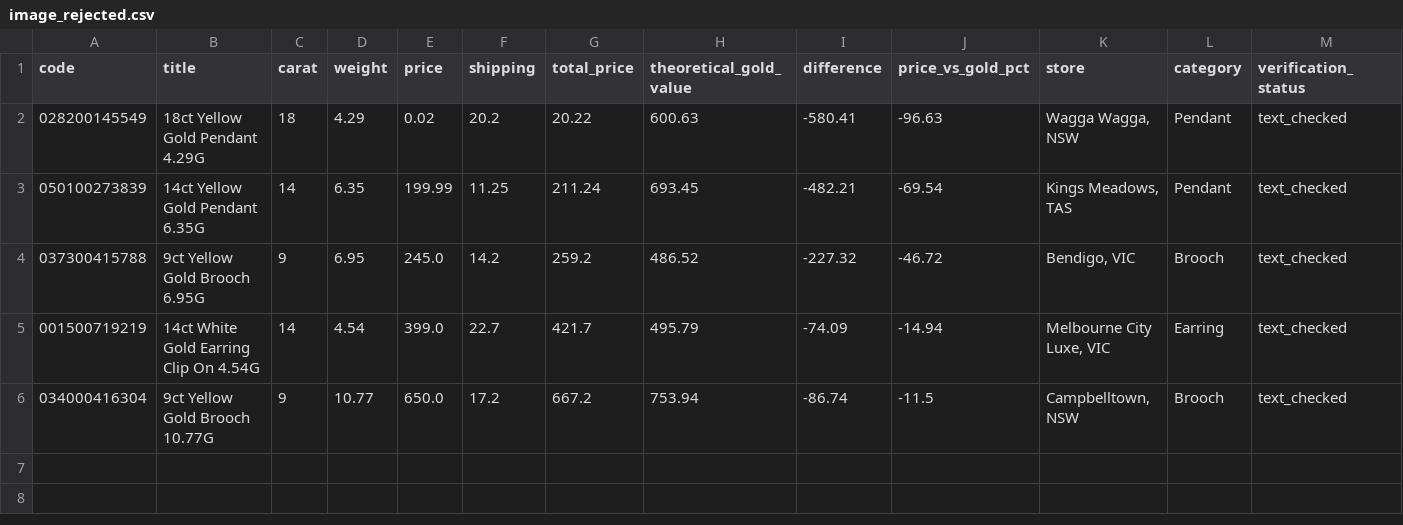
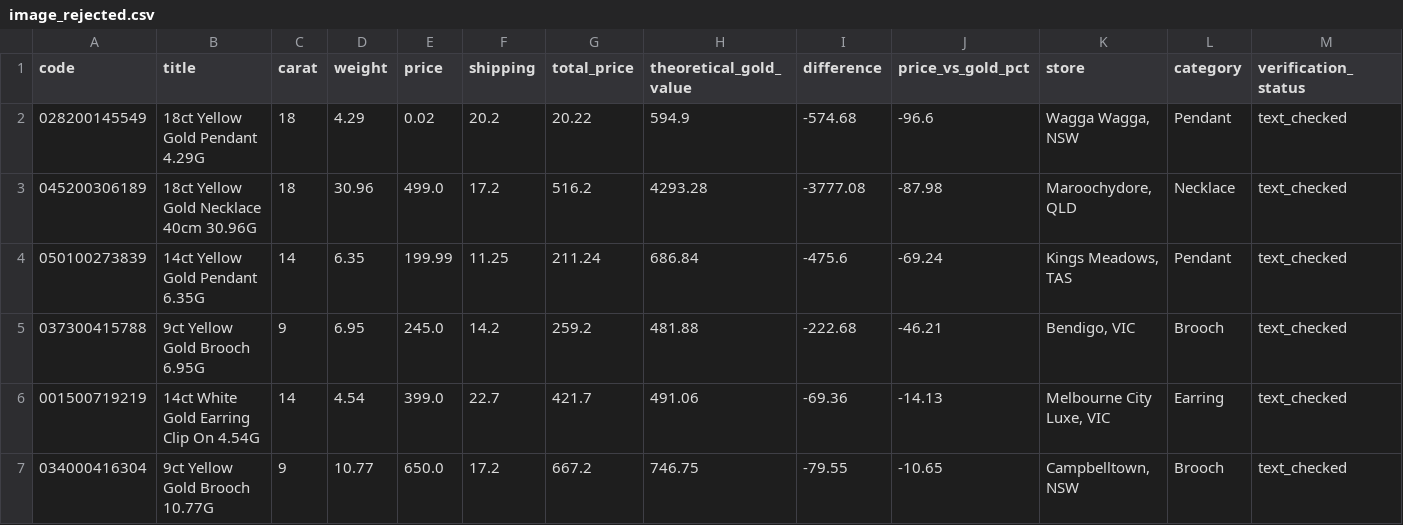
Before and after one commit to tycab03/gold-deal-finder, a CSV file: image_rejected.csv, drawn as a sheet; only a part is shown; addresses are those after the commit; rows hold the shown columns only; the diff names each change by its address in the sheet, - before the commit and + after, or states it on an @@ line.

```diff
--- a/image_rejected.csv
+++ b/image_rejected.csv
-H2 (theoretical_gold_value): 600.63
+H2 (theoretical_gold_value): 594.9
-I2 (difference): -580.41
+I2 (difference): -574.68
-J2 (price_vs_gold_pct): -96.63
+J2 (price_vs_gold_pct): -96.6
+row 3: 045200306189 | 18ct Yellow Gold Necklace 40cm 30.96G | 18 | 30.96 | 499.0 | 17.2 | 516.2 | 4293.28 | -3777.08 | -87.98 | Maroochydore, QLD | Necklace | text_checked
-H4 (theoretical_gold_value): 693.45
+H4 (theoretical_gold_value): 686.84
-I4 (difference): -482.21
+I4 (difference): -475.6
-J4 (price_vs_gold_pct): -69.54
+J4 (price_vs_gold_pct): -69.24
-H5 (theoretical_gold_value): 486.52
+H5 (theoretical_gold_value): 481.88
-I5 (difference): -227.32
+I5 (difference): -222.68
-J5 (price_vs_gold_pct): -46.72
+J5 (price_vs_gold_pct): -46.21
-H6 (theoretical_gold_value): 495.79
+H6 (theoretical_gold_value): 491.06
-I6 (difference): -74.09
+I6 (difference): -69.36
-J6 (price_vs_gold_pct): -14.94
+J6 (price_vs_gold_pct): -14.13
-H7 (theoretical_gold_value): 753.94
+H7 (theoretical_gold_value): 746.75
-I7 (difference): -86.74
+I7 (difference): -79.55
-J7 (price_vs_gold_pct): -11.5
+J7 (price_vs_gold_pct): -10.65
```
Also changed, not shown: 1 other file.
